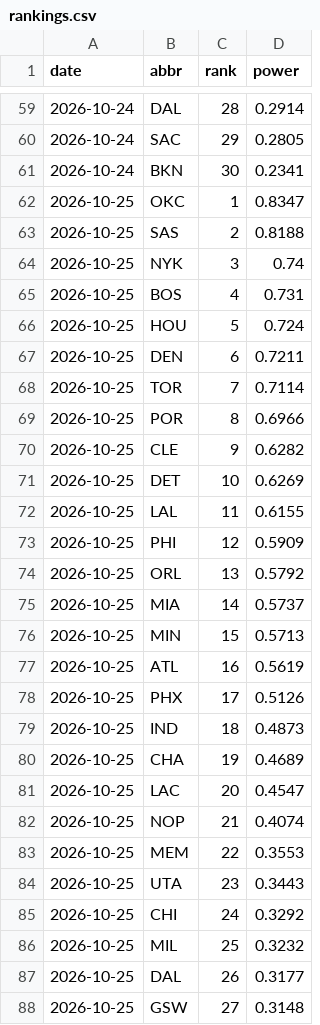
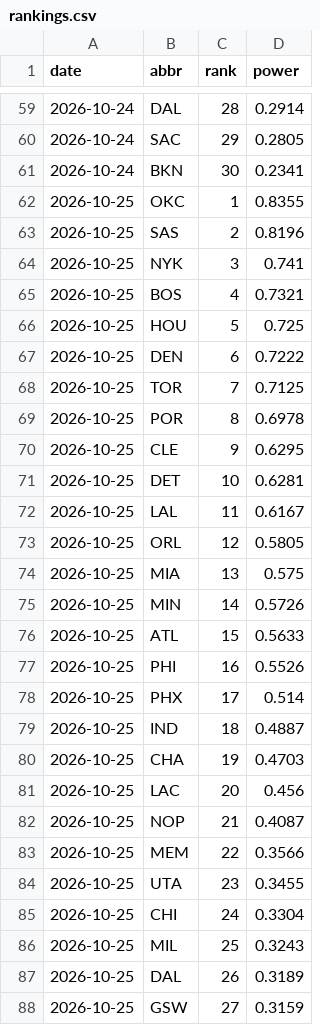
Before and after one commit to eseto9/NBA-Model, a CSV file: log/rankings.csv, drawn as a sheet; only a part is shown, gaps mark what is left out; the diff covers the shown part only.

```diff
--- a/log/rankings.csv
+++ b/log/rankings.csv
@@ -61,28 +61,28 @@ date,abbr,rank,power
 2026-10-24,BKN,30,0.2341
-2026-10-25,OKC,1,0.8347
-2026-10-25,SAS,2,0.8188
-2026-10-25,NYK,3,0.74
-2026-10-25,BOS,4,0.731
-2026-10-25,HOU,5,0.724
-2026-10-25,DEN,6,0.7211
-2026-10-25,TOR,7,0.7114
-2026-10-25,POR,8,0.6966
-2026-10-25,CLE,9,0.6282
-2026-10-25,DET,10,0.6269
-2026-10-25,LAL,11,0.6155
-2026-10-25,PHI,12,0.5909
-2026-10-25,ORL,13,0.5792
-2026-10-25,MIA,14,0.5737
-2026-10-25,MIN,15,0.5713
-2026-10-25,ATL,16,0.5619
-2026-10-25,PHX,17,0.5126
-2026-10-25,IND,18,0.4873
-2026-10-25,CHA,19,0.4689
-2026-10-25,LAC,20,0.4547
-2026-10-25,NOP,21,0.4074
-2026-10-25,MEM,22,0.3553
-2026-10-25,UTA,23,0.3443
-2026-10-25,CHI,24,0.3292
-2026-10-25,MIL,25,0.3232
-2026-10-25,DAL,26,0.3177
-2026-10-25,GSW,27,0.3148
+2026-10-25,OKC,1,0.8355
+2026-10-25,SAS,2,0.8196
+2026-10-25,NYK,3,0.741
+2026-10-25,BOS,4,0.7321
+2026-10-25,HOU,5,0.725
+2026-10-25,DEN,6,0.7222
+2026-10-25,TOR,7,0.7125
+2026-10-25,POR,8,0.6978
+2026-10-25,CLE,9,0.6295
+2026-10-25,DET,10,0.6281
+2026-10-25,LAL,11,0.6167
+2026-10-25,ORL,12,0.5805
+2026-10-25,MIA,13,0.575
+2026-10-25,MIN,14,0.5726
+2026-10-25,ATL,15,0.5633
+2026-10-25,PHI,16,0.5526
+2026-10-25,PHX,17,0.514
+2026-10-25,IND,18,0.4887
+2026-10-25,CHA,19,0.4703
+2026-10-25,LAC,20,0.456
+2026-10-25,NOP,21,0.4087
+2026-10-25,MEM,22,0.3566
+2026-10-25,UTA,23,0.3455
+2026-10-25,CHI,24,0.3304
+2026-10-25,MIL,25,0.3243
+2026-10-25,DAL,26,0.3189
+2026-10-25,GSW,27,0.3159
```
Also changed, not shown: 3 edited cells elsewhere in this file, log/odds.csv, log/predictions.csv, 16 other files.
